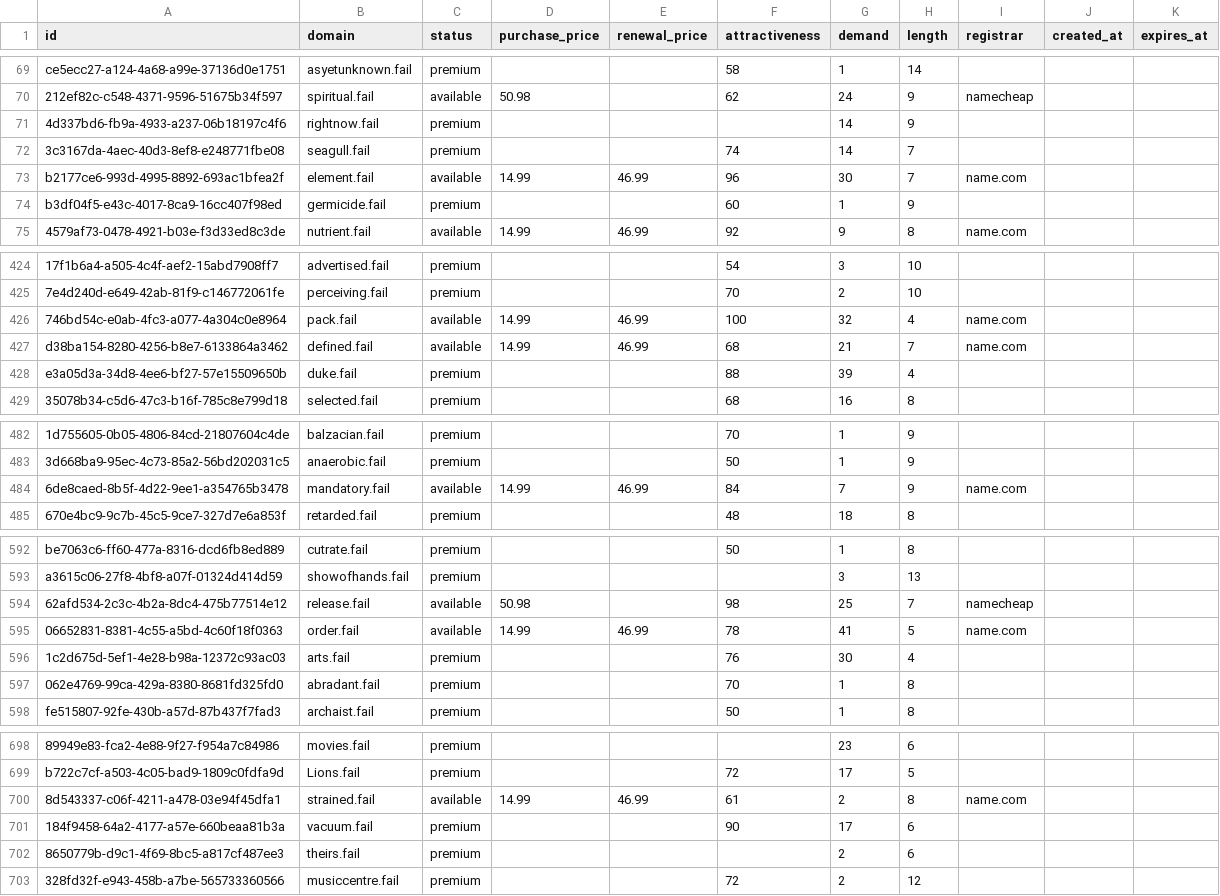
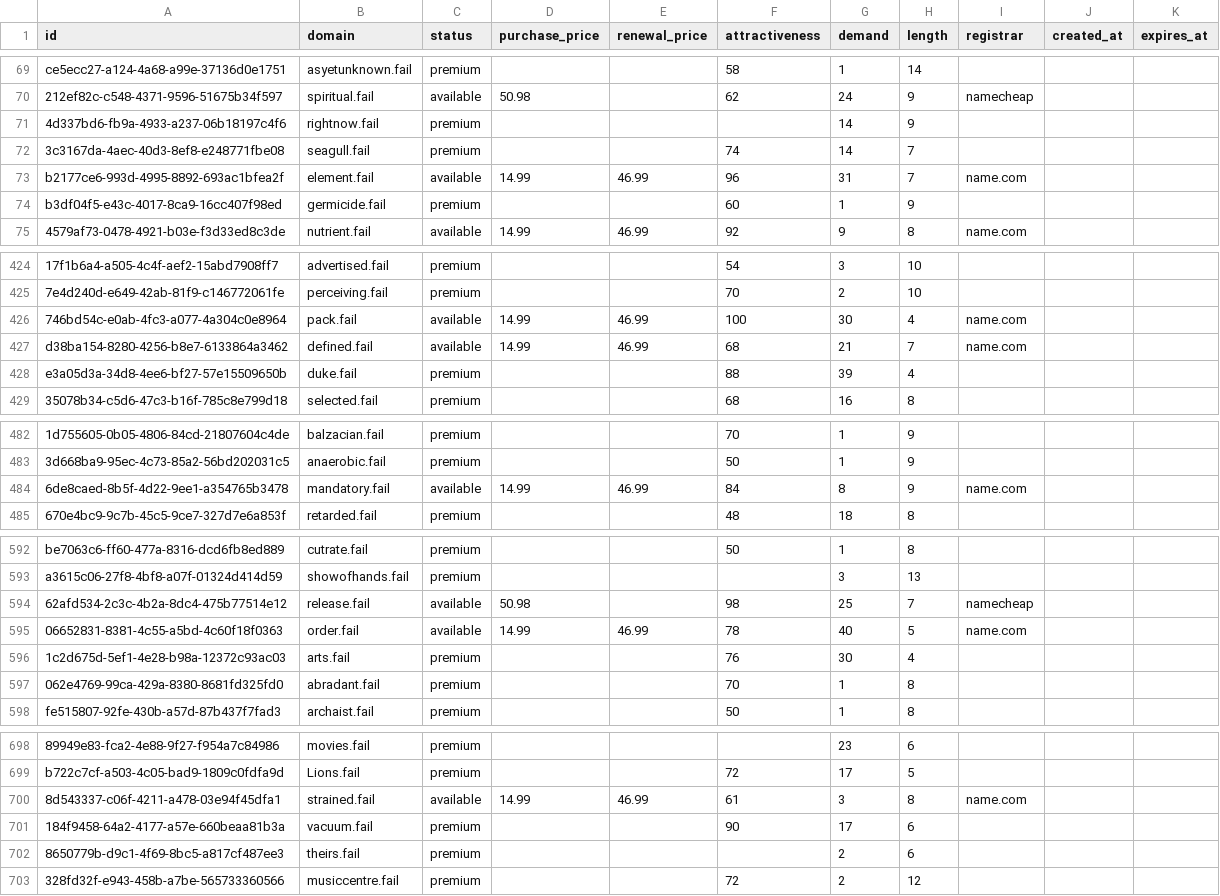
Before and after one commit to UniqueDomains/fail-oneword-domains, a CSV file: fail.csv, drawn as a sheet; only a part is shown, gaps mark what is left out; the diff covers the shown part only; the diff names each change by its address in the sheet, - before the commit and + after, or states it on an @@ line.

```diff
--- a/fail.csv
+++ b/fail.csv
-G73 (demand): 30
+G73 (demand): 31
-G426 (demand): 32
+G426 (demand): 30
-G484 (demand): 7
+G484 (demand): 8
-G595 (demand): 41
+G595 (demand): 40
-G700 (demand): 2
+G700 (demand): 3
```
Also changed, not shown: 84 edited cells elsewhere in this file, 2 other files.
